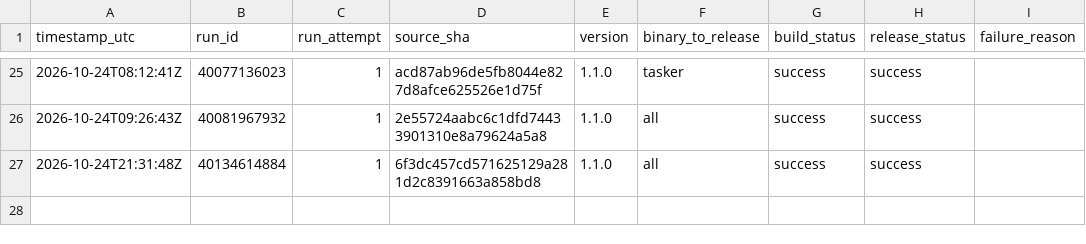
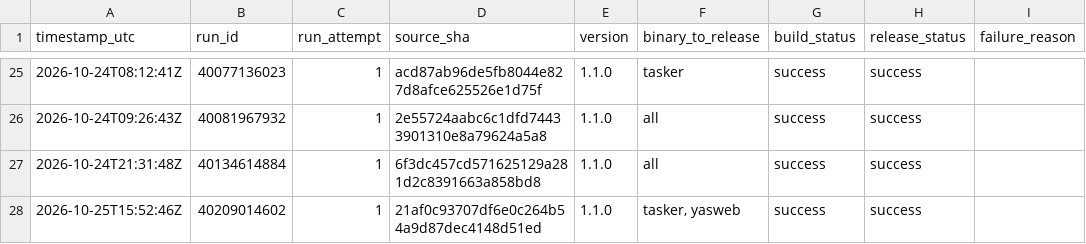
Before and after one commit to Mahmoudiismail/crm, a CSV file: md/plans/v1-release-build-history.csv, drawn as a sheet; only a part is shown, gaps mark what is left out.

```diff
--- a/md/plans/v1-release-build-history.csv
+++ b/md/plans/v1-release-build-history.csv
@@ -27 +27,2 @@
 2026-10-24T21:31:48Z,40134614884,1,6f3dc457cd571625129a281d2c8391663a858bd8,1.1.0,all,success,success,
+2026-10-25T15:52:46Z,40209014602,1,21af0c93707df6e0c264b54a9d87dec4148d51ed,1.1.0,"tasker, yasweb",success,success,
```
